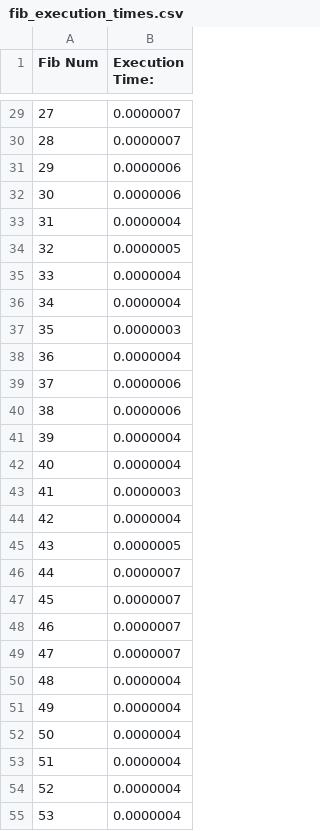
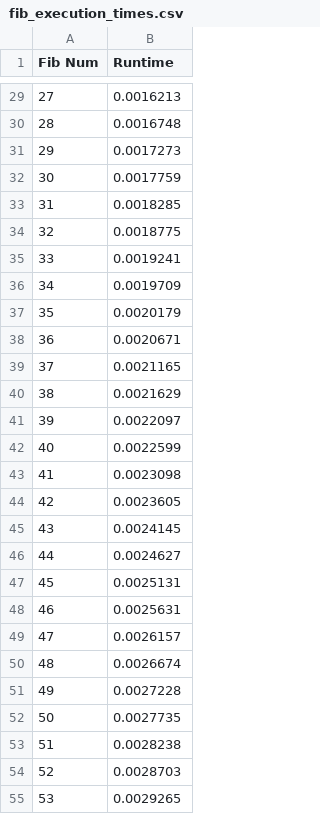
Before and after one commit to CarloVelarde/Assignment1CarloVelarde, a CSV file: fib_execution_times.csv, drawn as a sheet; only a part is shown, gaps mark what is left out; the diff covers the shown part only.

```diff
--- a/fib_execution_times.csv
+++ b/fib_execution_times.csv
@@ -1 +1 @@
-Fib Num,Execution Time:
+Fib Num,Runtime
@@ -29,27 +29,27 @@ Fib Num,Execution Time:
-27,0.0000007
-28,0.0000007
-29,0.0000006
-30,0.0000006
-31,0.0000004
-32,0.0000005
-33,0.0000004
-34,0.0000004
-35,0.0000003
-36,0.0000004
-37,0.0000006
-38,0.0000006
-39,0.0000004
-40,0.0000004
-41,0.0000003
-42,0.0000004
-43,0.0000005
-44,0.0000007
-45,0.0000007
-46,0.0000007
-47,0.0000007
-48,0.0000004
-49,0.0000004
-50,0.0000004
-51,0.0000004
-52,0.0000004
-53,0.0000004
+27,0.0016213
+28,0.0016748
+29,0.0017273
+30,0.0017759
+31,0.0018285
+32,0.0018775
+33,0.0019241
+34,0.0019709
+35,0.0020179
+36,0.0020671
+37,0.0021165
+38,0.0021629
+39,0.0022097
+40,0.0022599
+41,0.0023098
+42,0.0023605
+43,0.0024145
+44,0.0024627
+45,0.0025131
+46,0.0025631
+47,0.0026157
+48,0.0026674
+49,0.0027228
+50,0.0027735
+51,0.0028238
+52,0.0028703
+53,0.0029265
```
Also changed, not shown: 1 added row, 1 removed row and 73 edited cells elsewhere in this file, 3 other files.
